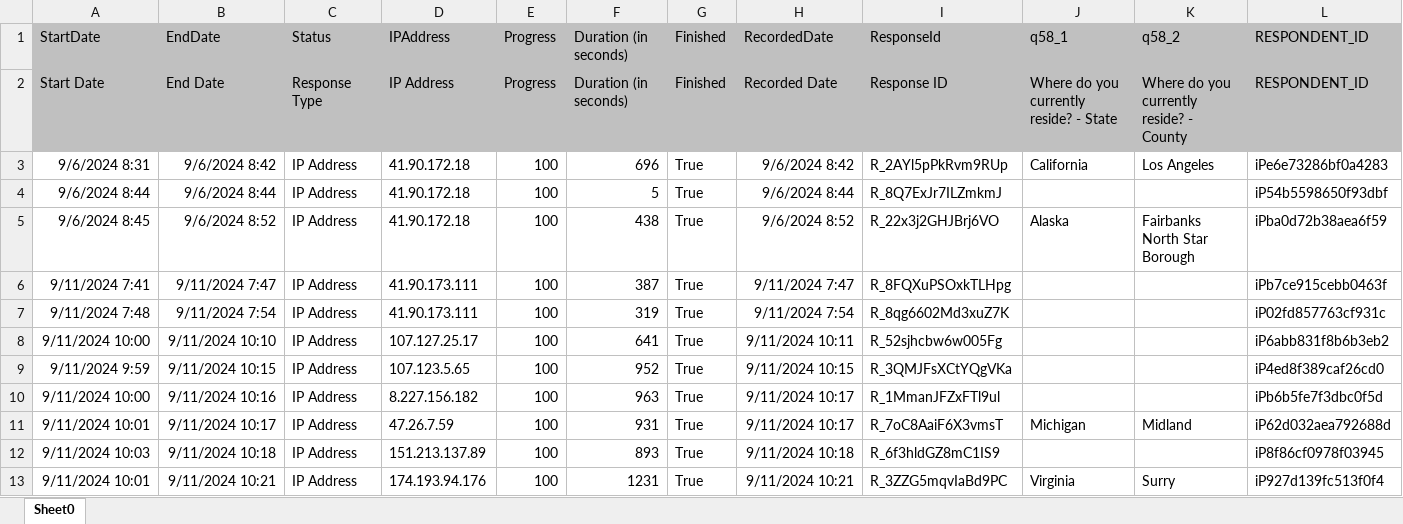
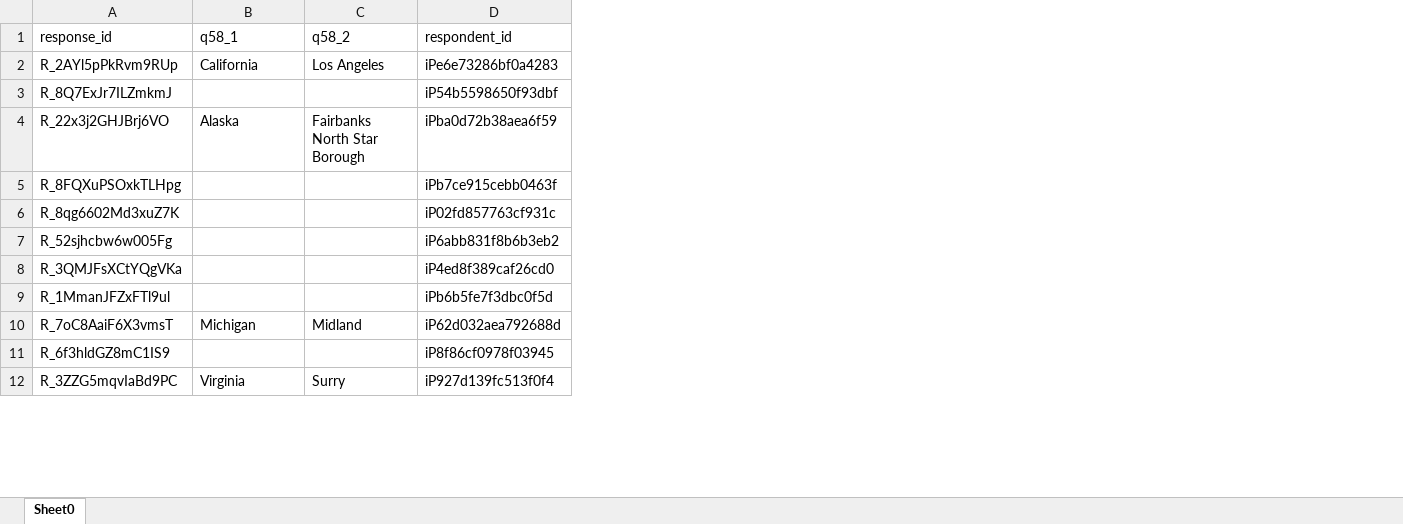
Before and after one commit to komensik/phd, an Excel workbook: respondent_state_county.xlsx, sheet Sheet0, drawn as a sheet; only a part is shown; values as stored, in another font and other column widths than the file's, no borders; removed rows and columns are numbered as before the commit, all else as after; the diff names each change by its address in the sheet, - before the commit and + after, or states it on an @@ line.

Commit message:
formatted
trying to put character state and county into df

```diff
--- a/respondent_state_county.xlsx (sheet Sheet0)
+++ b/respondent_state_county.xlsx (sheet Sheet0)
-column A (StartDate), rows 3-13: 9/6/2024 8:31 | 9/6/2024 8:44 | 9/6/2024 8:45 | 9/11/2024 7:41 | 9/11/2024 7:48 | 9/11/2024 10:00 | 9/11/2024 9:59 | 9/11/2024 10:00 | 9/11/2024 10:01 | 9/11/2024 10:03 | 9/11/2024 10:01
-column B (EndDate), rows 3-13: 9/6/2024 8:42 | 9/6/2024 8:44 | 9/6/2024 8:52 | 9/11/2024 7:47 | 9/11/2024 7:54 | 9/11/2024 10:10 | 9/11/2024 10:15 | 9/11/2024 10:16 | 9/11/2024 10:17 | 9/11/2024 10:18 | 9/11/2024 10:21
-column C (Status), rows 3-13: all IP Address
-column D (IPAddress), rows 3-13: 41.90.172.18 | 41.90.172.18 | 41.90.172.18 | 41.90.173.111 | 41.90.173.111 | 107.127.25.17 | 107.123.5.65 | 8.227.156.182 | 47.26.7.59 | 151.213.137.89 | 174.193.94.176
-column E (Progress), rows 3-13: all 100
-column F (Duration (in seconds)), rows 3-13: 696 | 5 | 438 | 387 | 319 | 641 | 952 | 963 | 931 | 893 | 1231
-column G (Finished), rows 3-13: all True
-column H (RecordedDate), rows 3-13: 9/6/2024 8:42 | 9/6/2024 8:44 | 9/6/2024 8:52 | 9/11/2024 7:47 | 9/11/2024 7:54 | 9/11/2024 10:11 | 9/11/2024 10:15 | 9/11/2024 10:17 | 9/11/2024 10:17 | 9/11/2024 10:18 | 9/11/2024 10:21
-A1: ResponseId
+A1: response_id
-A1:D1 fill: #C0C0C0
+A1:D1 fill: none
-D1: RESPONDENT_ID
+D1: respondent_id
-row 2: Start Date | End Date | Response Type | IP Address | Progress | Duration (in seconds) | Finished | Recorded Date | Response ID | Where do you currently reside? - State | Where do you currently reside? - County | RESPONDENT_ID
```
